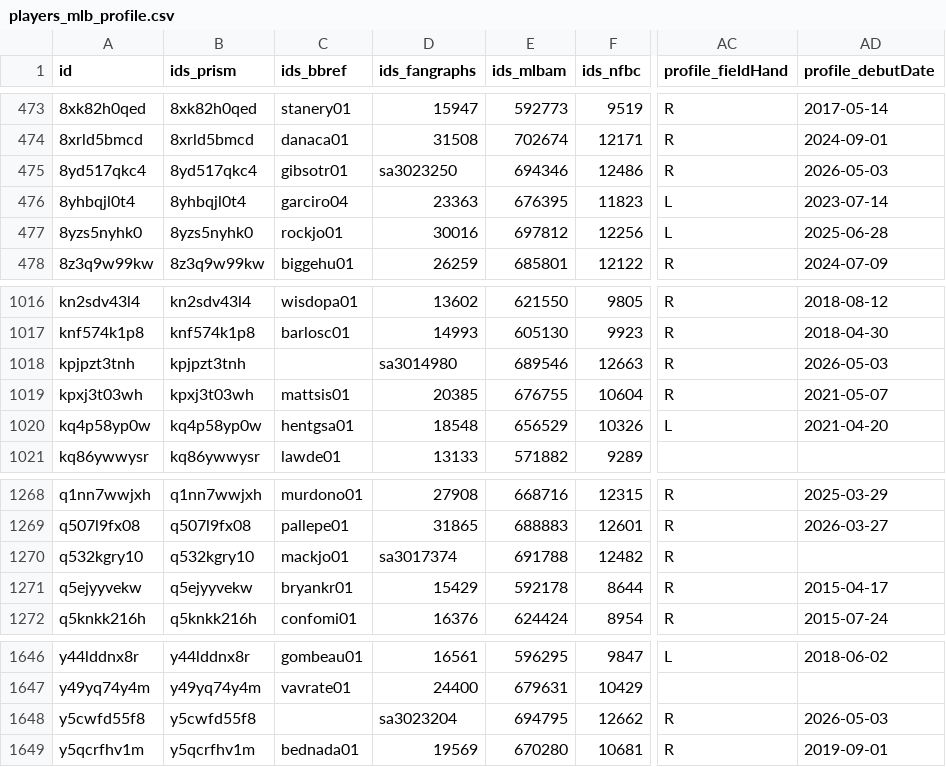
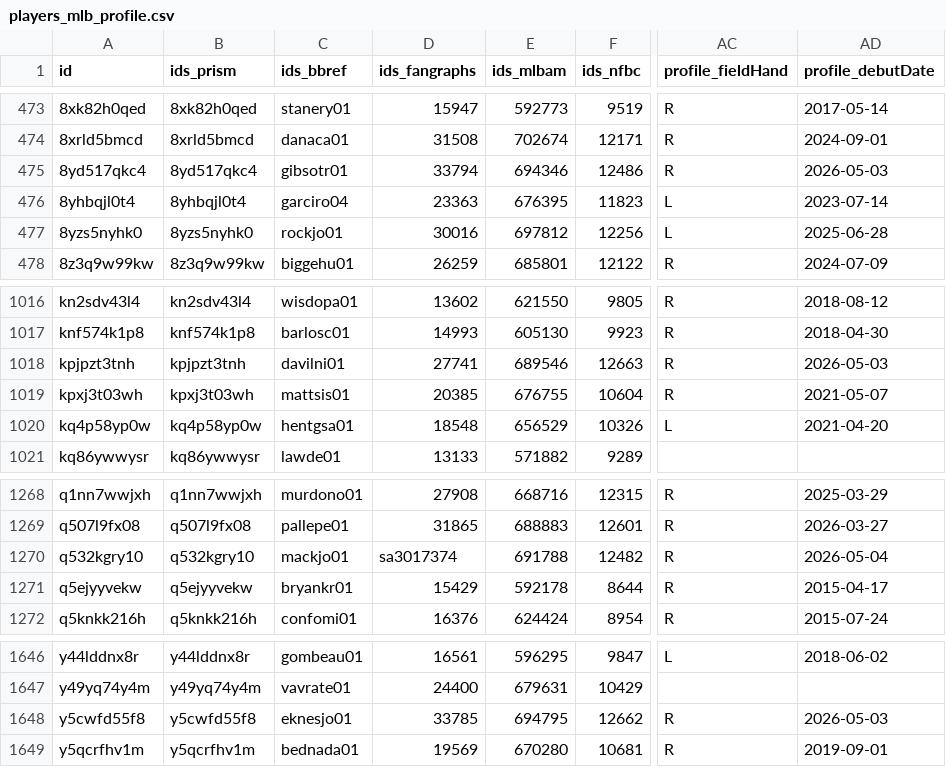
Before and after one commit to StatsVine/prism-registry, a CSV file: exports/mlb/players_mlb_profile/players_mlb_profile.csv, drawn as a sheet; only a part is shown, gaps mark what is left out; the diff names each change by its address in the sheet, - before the commit and + after, or states it on an @@ line.

```diff
--- a/exports/mlb/players_mlb_profile/players_mlb_profile.csv
+++ b/exports/mlb/players_mlb_profile/players_mlb_profile.csv
-D475 (ids_fangraphs): sa3023250
+D475 (ids_fangraphs): 33794
-C1018 (ids_bbref): (empty)
+C1018 (ids_bbref): davilni01
-D1018 (ids_fangraphs): sa3014980
+D1018 (ids_fangraphs): 27741
-AD1270 (profile_debutDate): (empty)
+AD1270 (profile_debutDate): 2026-05-04
-C1648 (ids_bbref): (empty)
+C1648 (ids_bbref): eknesjo01
-D1648 (ids_fangraphs): sa3023204
+D1648 (ids_fangraphs): 33785
```
Also changed, not shown: exports/mlb/player_ids/player_ids.csv, exports/mlb/players_mlb_roster/players_mlb_roster.csv, 45 other files.
